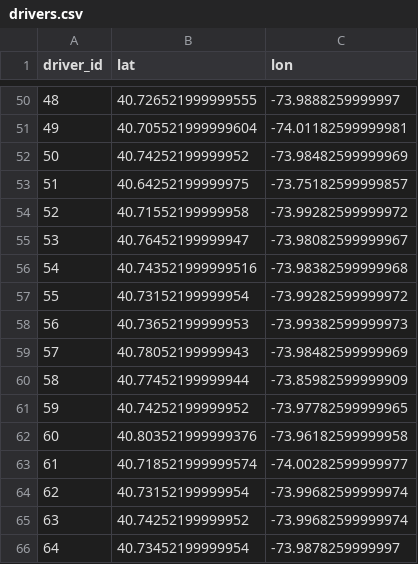
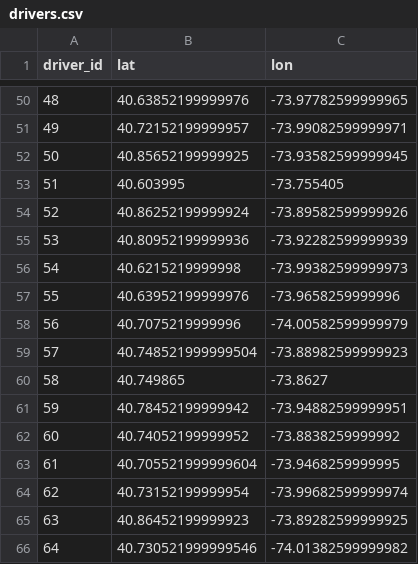
Before and after one commit to dominikth13/autonomous_on_demand_systems, a CSV file: code/data/drivers.csv, drawn as a sheet; only a part is shown, gaps mark what is left out; the diff covers the shown part only.

Commit message:
Add data collector and other dates

```diff
--- a/code/data/drivers.csv
+++ b/code/data/drivers.csv
@@ -50,17 +50,17 @@ driver_id,lat,lon
-48,40.726521999999555,-73.9888259999997
-49,40.705521999999604,-74.01182599999981
-50,40.74252199999952,-73.98482599999969
-51,40.64252199999975,-73.75182599999857
-52,40.71552199999958,-73.99282599999972
-53,40.76452199999947,-73.98082599999967
-54,40.743521999999516,-73.98382599999968
-55,40.73152199999954,-73.99282599999972
-56,40.73652199999953,-73.99382599999973
-57,40.78052199999943,-73.98482599999969
-58,40.77452199999944,-73.85982599999909
-59,40.74252199999952,-73.97782599999965
-60,40.803521999999376,-73.96182599999958
-61,40.718521999999574,-74.00282599999977
+48,40.63852199999976,-73.97782599999965
+49,40.72152199999957,-73.99082599999971
+50,40.85652199999925,-73.93582599999945
+51,40.603995,-73.755405
+52,40.86252199999924,-73.89582599999926
+53,40.80952199999936,-73.92282599999939
+54,40.6215219999998,-73.99382599999973
+55,40.63952199999976,-73.9658259999996
+56,40.7075219999996,-74.00582599999979
+57,40.748521999999504,-73.88982599999923
+58,40.749865,-73.8627
+59,40.78452199999942,-73.94882599999951
+60,40.74052199999952,-73.8838259999992
+61,40.705521999999604,-73.9468259999995
 62,40.73152199999954,-73.99682599999974
-63,40.74252199999952,-73.99682599999974
-64,40.73452199999954,-73.9878259999997
+63,40.86452199999923,-73.89282599999925
+64,40.730521999999546,-74.01382599999982
```
Also changed, not shown: 162 edited cells elsewhere in this file, 45 other files.
